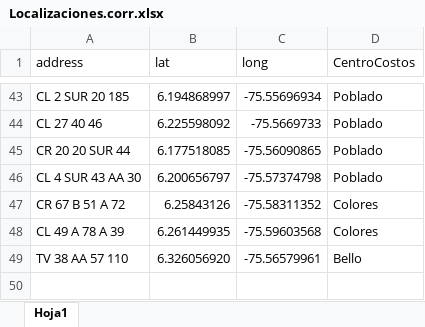
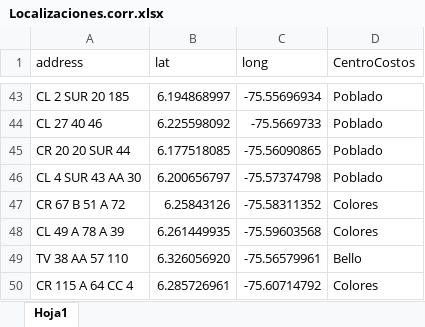
Before and after one commit to EstefaniaEcheverry/Inmuebles, an Excel workbook: data/Localizaciones.corr.xlsx, sheet Hoja1, drawn as a sheet; only a part is shown, gaps mark what is left out; values as stored, in another font and other column widths than the file's, no borders; the diff names each change by its address in the sheet, - before the commit and + after, or states it on an @@ line.

```diff
--- a/data/Localizaciones.corr.xlsx (sheet Hoja1)
+++ b/data/Localizaciones.corr.xlsx (sheet Hoja1)
+row 50: CR 115 A 64 CC 4 | 6.285726961 | -75.60714792 | Colores
```
Also changed, not shown: data/Direcciones_corr.xlsx, 12 other files.
